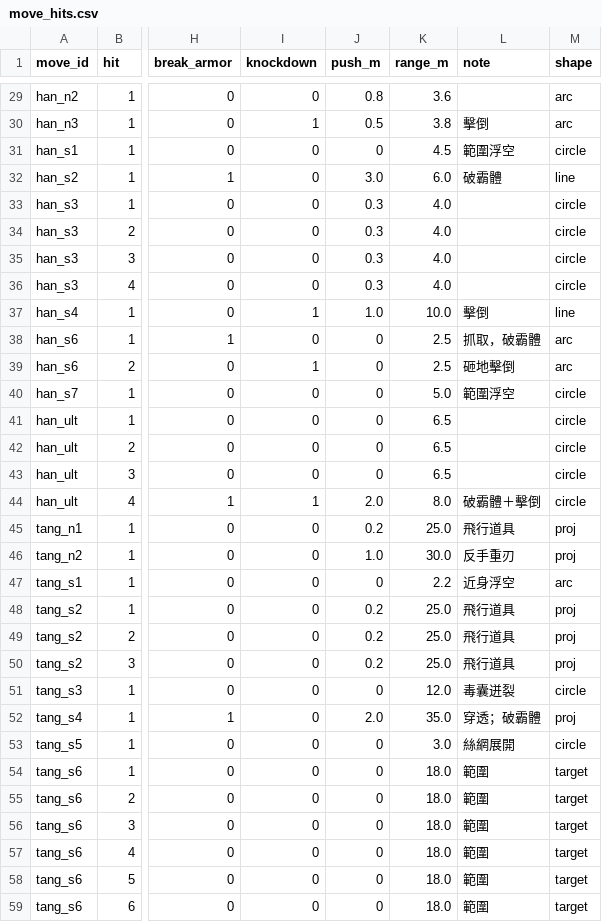
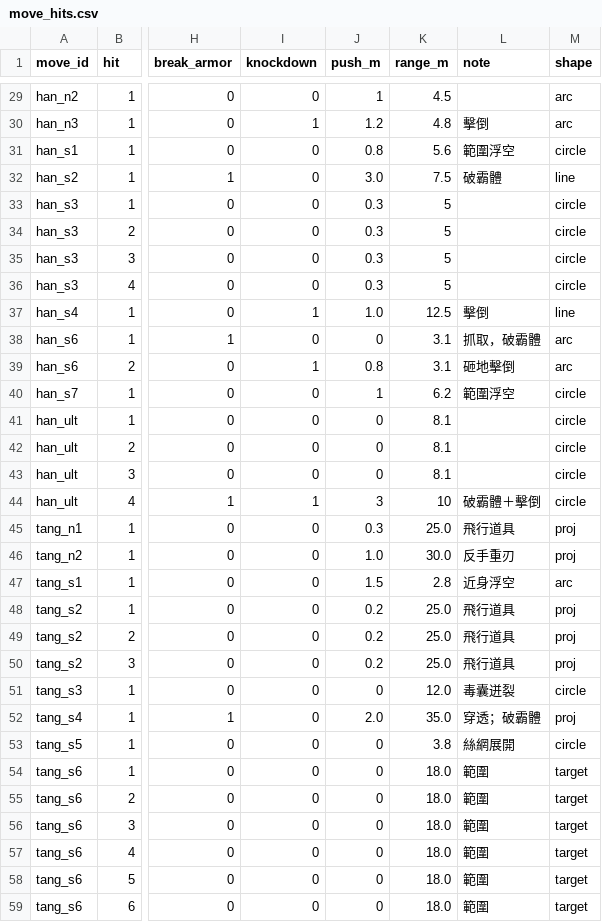
Before and after one commit to Benny021018/wuxia-rogue, a CSV file: data/move_hits.csv, drawn as a sheet; only a part is shown, gaps mark what is left out; the diff covers the shown part only; the diff names each change by its address in the sheet, - before the commit and + after, or states it on an @@ line.

```diff
--- a/data/move_hits.csv
+++ b/data/move_hits.csv
-J29 (push_m): 0.8
+J29 (push_m): 1
-K29 (range_m): 3.6
+K29 (range_m): 4.5
-J30 (push_m): 0.5
+J30 (push_m): 1.2
-K30 (range_m): 3.8
+K30 (range_m): 4.8
-J31 (push_m): 0
+J31 (push_m): 0.8
-K31 (range_m): 4.5
+K31 (range_m): 5.6
-K32 (range_m): 6.0
+K32 (range_m): 7.5
-K33:K36 (range_m): 4.0
+K33:K36 (range_m): 5
-K37 (range_m): 10.0
+K37 (range_m): 12.5
-K38:K39 (range_m): 2.5
+K38:K39 (range_m): 3.1
-J39 (push_m): 0
+J39 (push_m): 0.8
-J40 (push_m): 0
+J40 (push_m): 1
-K40 (range_m): 5.0
+K40 (range_m): 6.2
-K41:K43 (range_m): 6.5
+K41:K43 (range_m): 8.1
-J44 (push_m): 2.0
+J44 (push_m): 3
-K44 (range_m): 8.0
+K44 (range_m): 10
-J45 (push_m): 0.2
+J45 (push_m): 0.3
-J47 (push_m): 0
+J47 (push_m): 1.5
-K47 (range_m): 2.2
+K47 (range_m): 2.8
-K53 (range_m): 3.0
+K53 (range_m): 3.8
```
Also changed, not shown: 37 edited cells elsewhere in this file, data/combat_state_config.csv, data/feel_config.csv, 10 other files.
